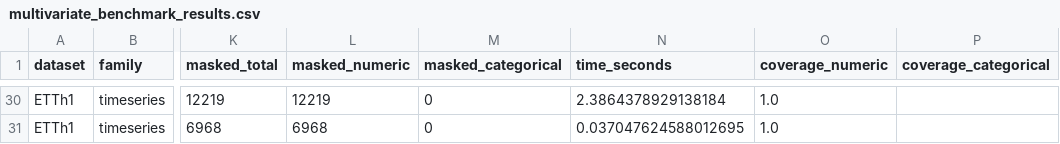
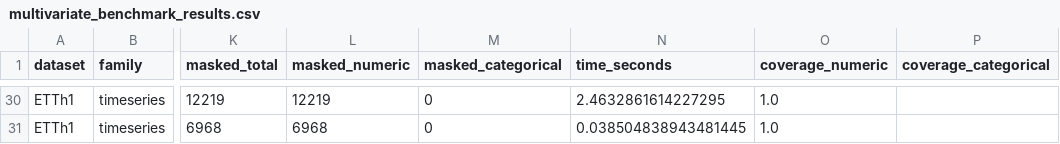
Before and after one commit to CyrilJl/datafiller, a CSV file: docs/_static/multivariate_benchmark_results.csv, drawn as a sheet; only a part is shown, gaps mark what is left out; the diff covers the shown part only; the diff names each change by its address in the sheet, - before the commit and + after, or states it on an @@ line.

```diff
--- a/docs/_static/multivariate_benchmark_results.csv
+++ b/docs/_static/multivariate_benchmark_results.csv
-N30 (time_seconds): 2.3864378929138184
+N30 (time_seconds): 2.4632861614227295
-N31 (time_seconds): 0.037047624588012695
+N31 (time_seconds): 0.038504838943481445
```
Also changed, not shown: 64 edited cells elsewhere in this file, 7 other files.
